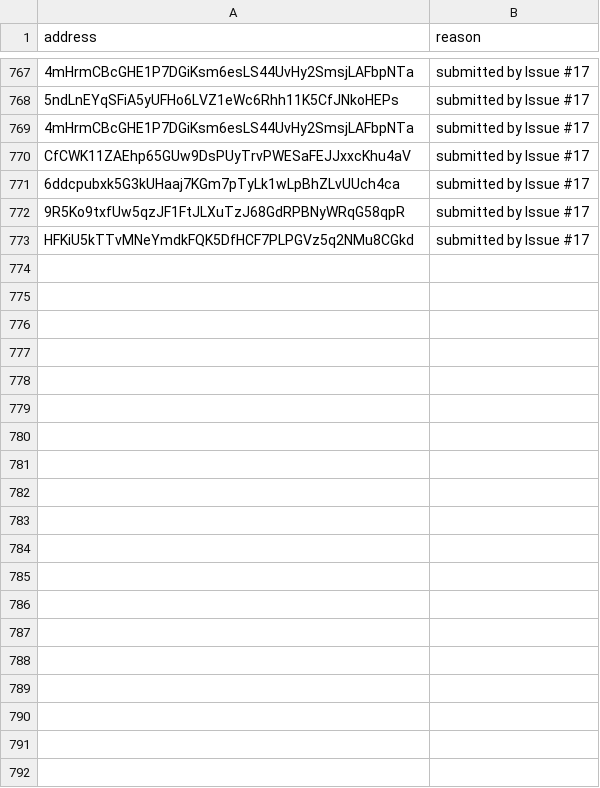
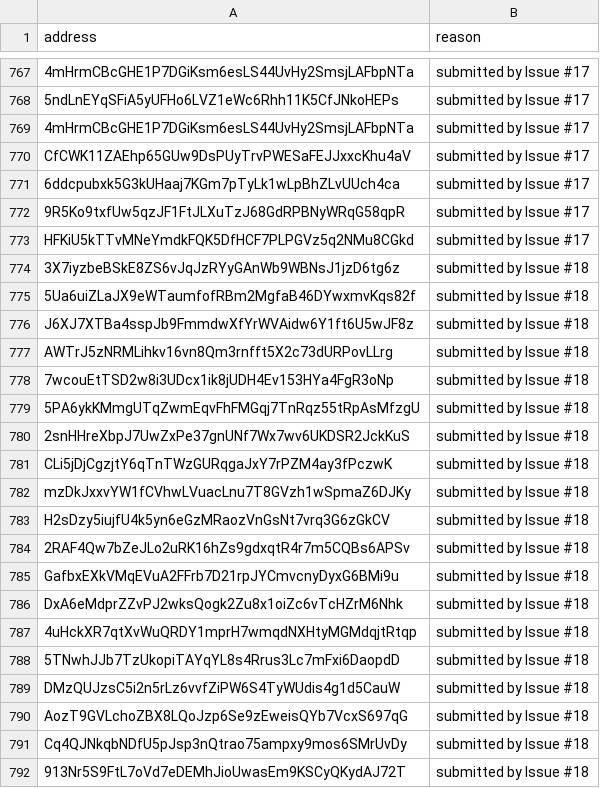
Before and after one commit to MeteoraAg/ops, a CSV file: kelsier_addresses.csv, drawn as a sheet; only a part is shown, gaps mark what is left out; the diff covers the shown part only; the diff names each change by its address in the sheet, - before the commit and + after, or states it on an @@ line.

Commit message:
Appended unique wallets from Issue #18

```diff
--- a/kelsier_addresses.csv
+++ b/kelsier_addresses.csv
+row 774: 3X7iyzbeBSkE8ZS6vJqJzRYyGAnWb9WBNsJ1jzD6tg6z | submitted by Issue #18
+row 775: 5Ua6uiZLaJX9eWTaumfofRBm2MgfaB46DYwxmvKqs82f | submitted by Issue #18
+row 776: J6XJ7XTBa4sspJb9FmmdwXfYrWVAidw6Y1ft6U5wJF8z | submitted by Issue #18
+row 777: AWTrJ5zNRMLihkv16vn8Qm3rnfft5X2c73dURPovLLrg | submitted by Issue #18
+row 778: 7wcouEtTSD2w8i3UDcx1ik8jUDH4Ev153HYa4FgR3oNp | submitted by Issue #18
+row 779: 5PA6ykKMmgUTqZwmEqvFhFMGqj7TnRqz55tRpAsMfzgU | submitted by Issue #18
+row 780: 2snHHreXbpJ7UwZxPe37gnUNf7Wx7wv6UKDSR2JckKuS | submitted by Issue #18
+row 781: CLi5jDjCgzjtY6qTnTWzGURqgaJxY7rPZM4ay3fPczwK | submitted by Issue #18
+row 782: mzDkJxxvYW1fCVhwLVuacLnu7T8GVzh1wSpmaZ6DJKy | submitted by Issue #18
+row 783: H2sDzy5iujfU4k5yn6eGzMRaozVnGsNt7vrq3G6zGkCV | submitted by Issue #18
+row 784: 2RAF4Qw7bZeJLo2uRK16hZs9gdxqtR4r7m5CQBs6APSv | submitted by Issue #18
+row 785: GafbxEXkVMqEVuA2FFrb7D21rpJYCmvcnyDyxG6BMi9u | submitted by Issue #18
+row 786: DxA6eMdprZZvPJ2wksQogk2Zu8x1oiZc6vTcHZrM6Nhk | submitted by Issue #18
+row 787: 4uHckXR7qtXvWuQRDY1mprH7wmqdNXHtyMGMdqjtRtqp | submitted by Issue #18
+row 788: 5TNwhJJb7TzUkopiTAYqYL8s4Rrus3Lc7mFxi6DaopdD | submitted by Issue #18
+row 789: DMzQUJzsC5i2n5rLz6vvfZiPW6S4TyWUdis4g1d5CauW | submitted by Issue #18
+row 790: AozT9GVLchoZBX8LQoJzp6Se9zEweisQYb7VcxS697qG | submitted by Issue #18
+row 791: Cq4QJNkqbNDfU5pJsp3nQtrao75ampxy9mos6SMrUvDy | submitted by Issue #18
+row 792: 913Nr5S9FtL7oVd7eDEMhJioUwasEm9KSCyQKydAJ72T | submitted by Issue #18
```
Also changed, not shown: 30 added rows elsewhere in this file.
